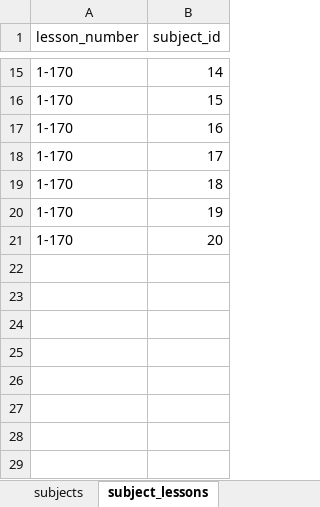
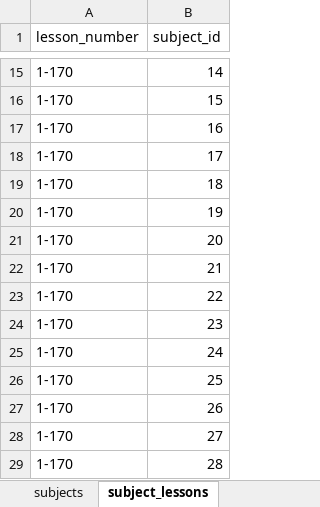
Before and after one commit to amajor/HomeschoolTrackerDatabase, an Excel workbook: seeds/content.xlsx, sheet subject_lessons, drawn as a sheet; only a part is shown, gaps mark what is left out; values as stored, in another font and other column widths than the file's, no borders; the diff names each change by its address in the sheet, - before the commit and + after, or states it on an @@ line.

```diff
--- a/seeds/content.xlsx (sheet subject_lessons)
+++ b/seeds/content.xlsx (sheet subject_lessons)
+row 22: 1-170 | 21
+row 23: 1-170 | 22
+row 24: 1-170 | 23
+row 25: 1-170 | 24
+row 26: 1-170 | 25
+row 27: 1-170 | 26
+row 28: 1-170 | 27
+row 29: 1-170 | 28
```
Also changed, not shown: sheet subject_workbooks, sheet subjects, other sheet tabs, formulas that keep their value.
